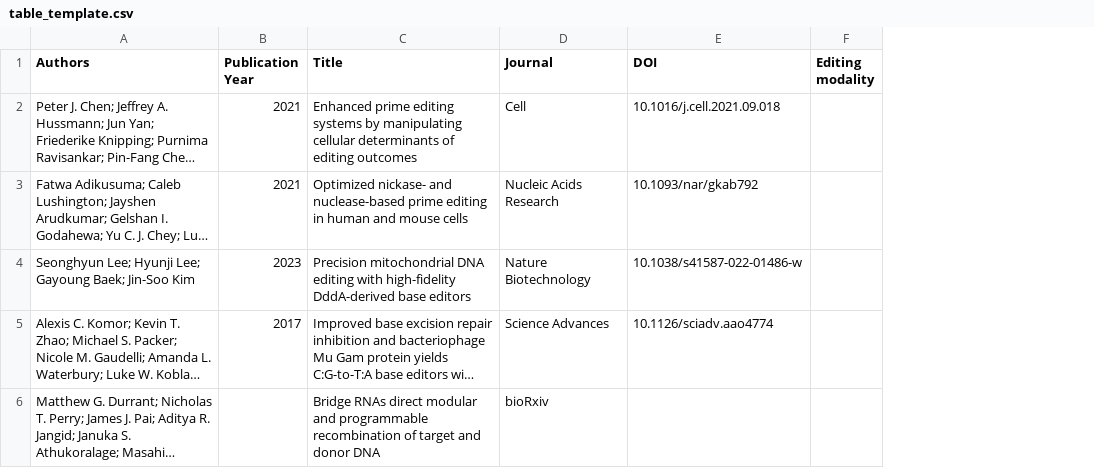
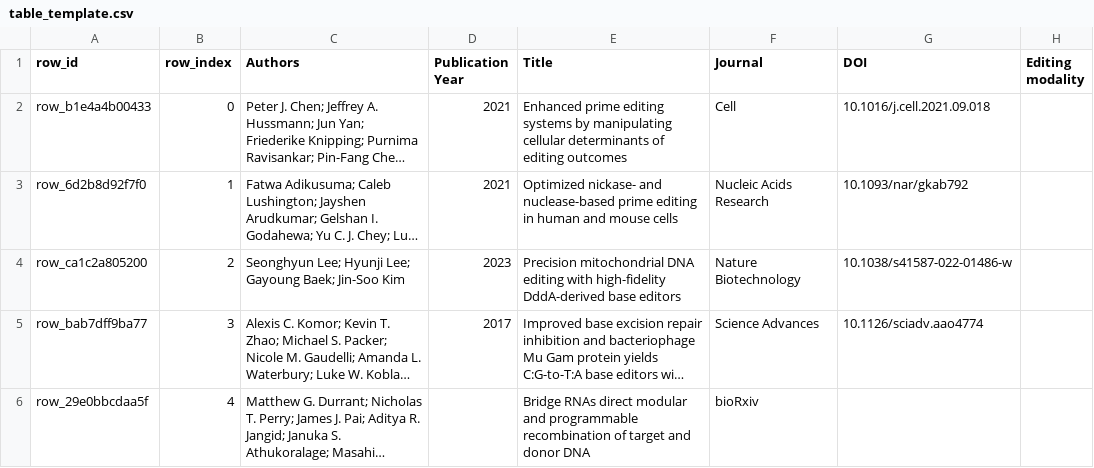
Before and after one commit to jjfroehlich/papers-to-table, a CSV file: benchmark_datasets/genome_editing_tools/table_template.csv, drawn as a sheet; only a part is shown; long unchanged cells end in …; the diff names each change by its address in the sheet, - before the commit and + after, or states it on an @@ line.

Commit message:
Added capability of optimizer to handle external results (for example externally produced with commercial models or tools), also added external solution for benchmark dataset from Codex ChatGPT 5.5 Extra High, and a positive control from gold tables.

```diff
--- a/benchmark_datasets/genome_editing_tools/table_template.csv
+++ b/benchmark_datasets/genome_editing_tools/table_template.csv
+column A (row_id), rows 2-6: row_b1e4a4b00433 | row_6d2b8d92f7f0 | row_ca1c2a805200 | row_bab7dff9ba77 | row_29e0bbcdaa5f
+column B (row_index), rows 2-6: 0 | 1 | 2 | 3 | 4
```
Also changed, not shown: 36 other files.
